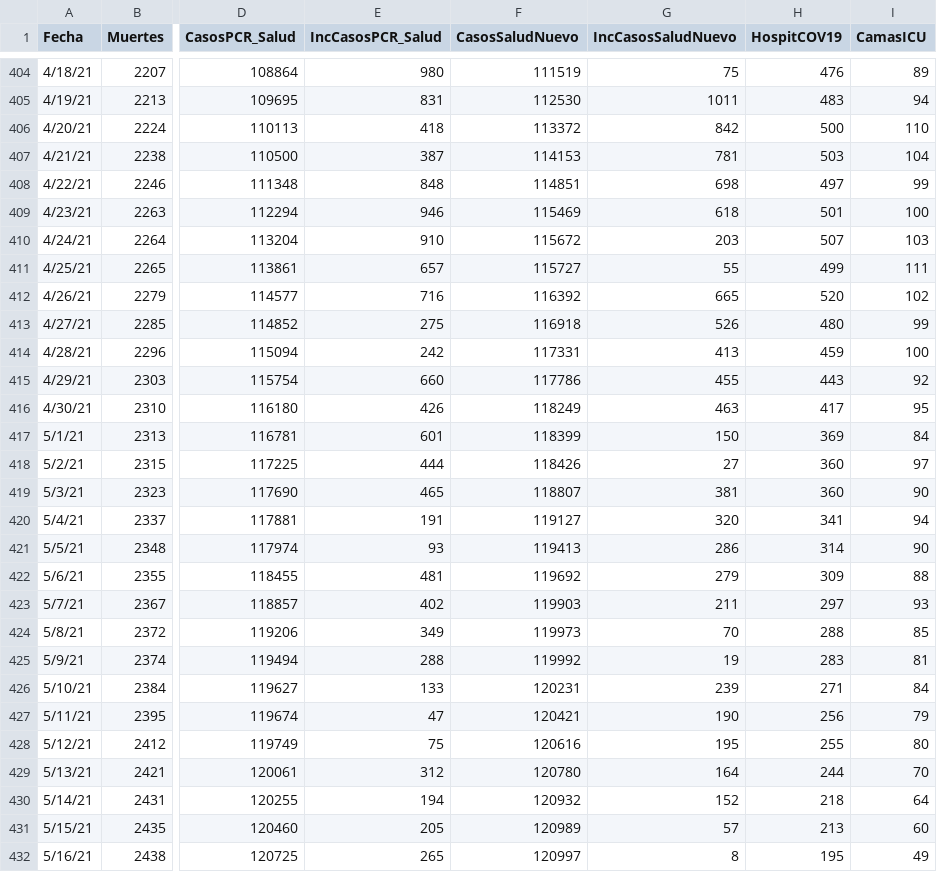
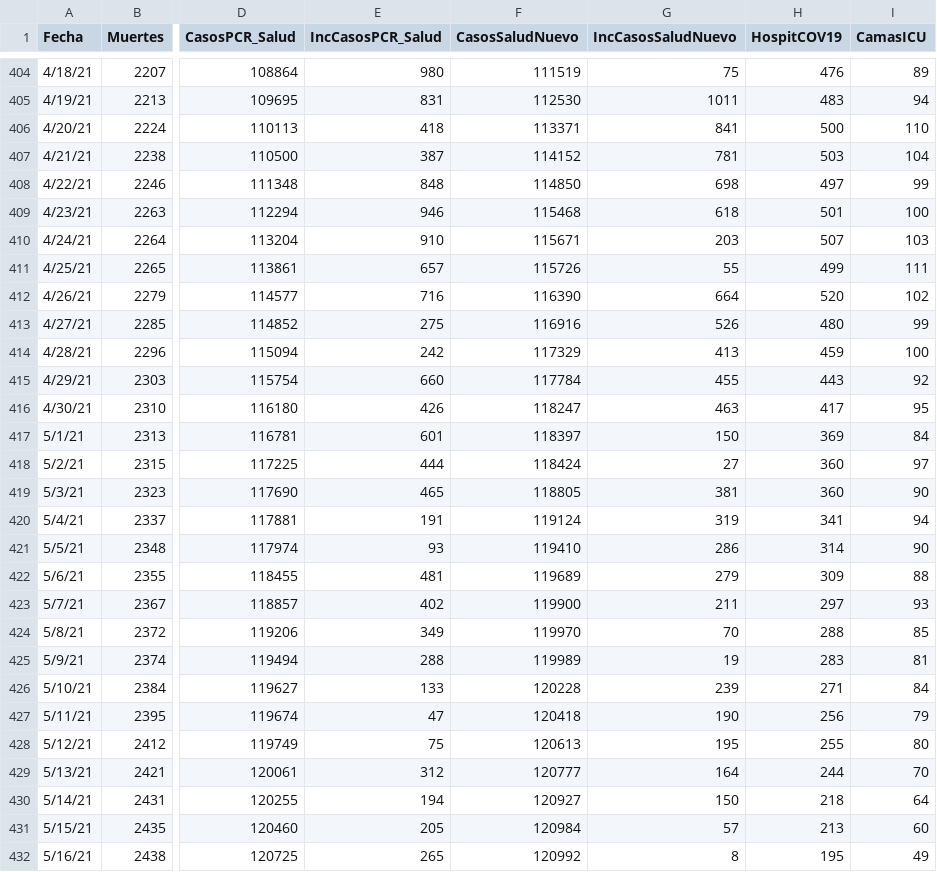
Before and after one commit to rafalab/pr-covid, a CSV file: dashboard/data/DatosMortalidad.csv, drawn as a sheet; only a part is shown, gaps mark what is left out; the diff covers the shown part only; the diff names each change by its address in the sheet, - before the commit and + after, or states it on an @@ line.

Commit message:
Actualizando datos de muertes, hospitalizaciones y vacunas

```diff
--- a/dashboard/data/DatosMortalidad.csv
+++ b/dashboard/data/DatosMortalidad.csv
-F406 (CasosSaludNuevo): 113372
+F406 (CasosSaludNuevo): 113371
-G406 (IncCasosSaludNuevo): 842
+G406 (IncCasosSaludNuevo): 841
-F407 (CasosSaludNuevo): 114153
+F407 (CasosSaludNuevo): 114152
-F408 (CasosSaludNuevo): 114851
+F408 (CasosSaludNuevo): 114850
-F409 (CasosSaludNuevo): 115469
+F409 (CasosSaludNuevo): 115468
-F410 (CasosSaludNuevo): 115672
+F410 (CasosSaludNuevo): 115671
-F411 (CasosSaludNuevo): 115727
+F411 (CasosSaludNuevo): 115726
-F412 (CasosSaludNuevo): 116392
+F412 (CasosSaludNuevo): 116390
-G412 (IncCasosSaludNuevo): 665
+G412 (IncCasosSaludNuevo): 664
-F413 (CasosSaludNuevo): 116918
+F413 (CasosSaludNuevo): 116916
-F414 (CasosSaludNuevo): 117331
+F414 (CasosSaludNuevo): 117329
-F415 (CasosSaludNuevo): 117786
+F415 (CasosSaludNuevo): 117784
-F416 (CasosSaludNuevo): 118249
+F416 (CasosSaludNuevo): 118247
-F417 (CasosSaludNuevo): 118399
+F417 (CasosSaludNuevo): 118397
-F418 (CasosSaludNuevo): 118426
+F418 (CasosSaludNuevo): 118424
-F419 (CasosSaludNuevo): 118807
+F419 (CasosSaludNuevo): 118805
-F420 (CasosSaludNuevo): 119127
+F420 (CasosSaludNuevo): 119124
-G420 (IncCasosSaludNuevo): 320
+G420 (IncCasosSaludNuevo): 319
-F421 (CasosSaludNuevo): 119413
+F421 (CasosSaludNuevo): 119410
-F422 (CasosSaludNuevo): 119692
+F422 (CasosSaludNuevo): 119689
-F423 (CasosSaludNuevo): 119903
+F423 (CasosSaludNuevo): 119900
-F424 (CasosSaludNuevo): 119973
+F424 (CasosSaludNuevo): 119970
-F425 (CasosSaludNuevo): 119992
+F425 (CasosSaludNuevo): 119989
-F426 (CasosSaludNuevo): 120231
+F426 (CasosSaludNuevo): 120228
-F427 (CasosSaludNuevo): 120421
+F427 (CasosSaludNuevo): 120418
-F428 (CasosSaludNuevo): 120616
+F428 (CasosSaludNuevo): 120613
-F429 (CasosSaludNuevo): 120780
+F429 (CasosSaludNuevo): 120777
-F430 (CasosSaludNuevo): 120932
+F430 (CasosSaludNuevo): 120927
-G430 (IncCasosSaludNuevo): 152
+G430 (IncCasosSaludNuevo): 150
-F431 (CasosSaludNuevo): 120989
+F431 (CasosSaludNuevo): 120984
-F432 (CasosSaludNuevo): 120997
+F432 (CasosSaludNuevo): 120992
```
Also changed, not shown: 1 added row and 34 edited cells elsewhere in this file.
